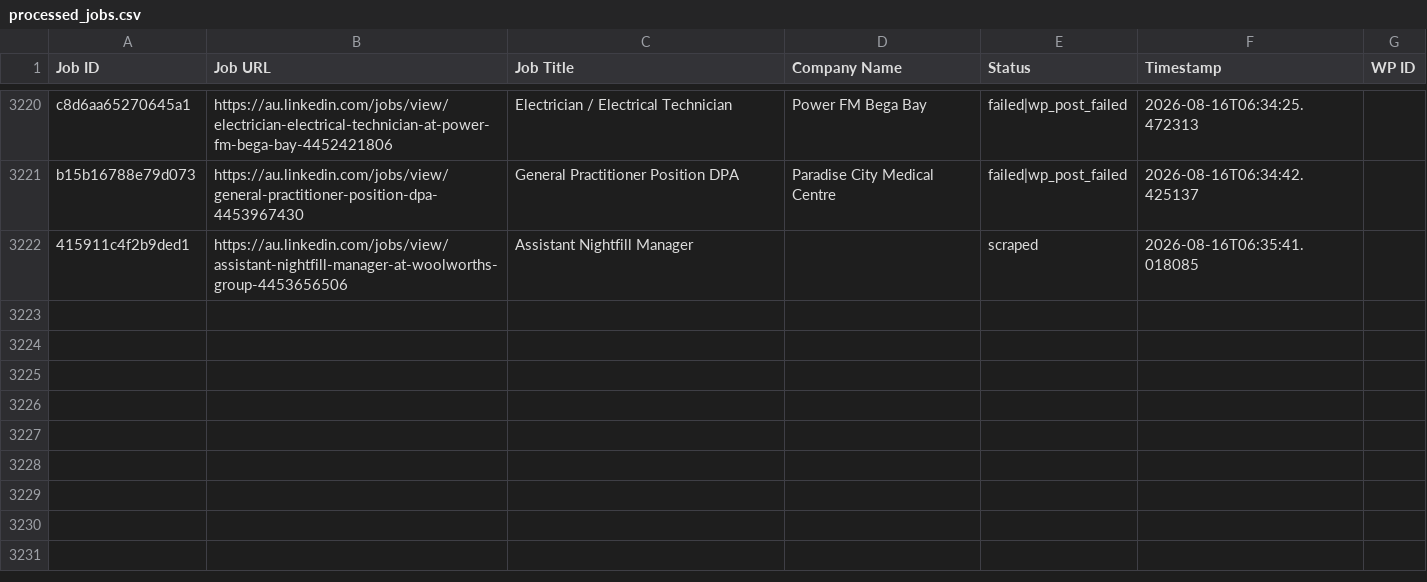
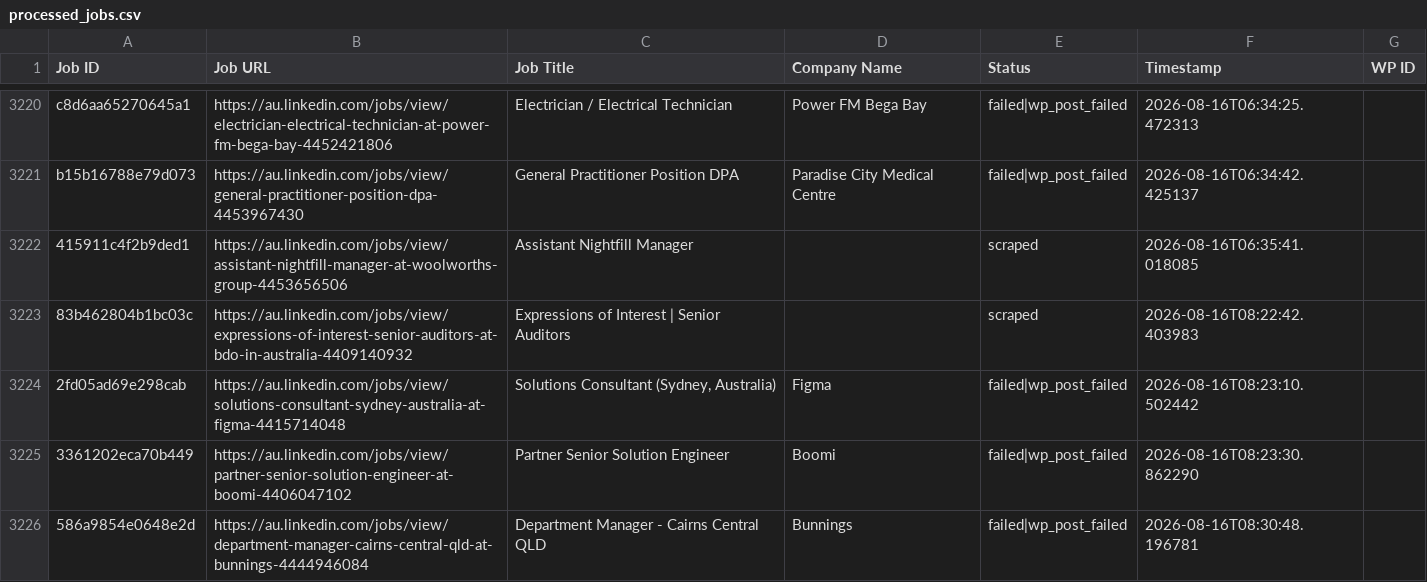
Before and after one commit to innovationinc2000/au, a CSV file: processed_jobs.csv, drawn as a sheet; only a part is shown, gaps mark what is left out.

```diff
--- a/processed_jobs.csv
+++ b/processed_jobs.csv
@@ -3225 +3225,5 @@ b15b16788e79d073,https://au.linkedin.com/jobs/view/general-practitioner-position
 415911c4f2b9ded1,https://au.linkedin.com/jobs/view/assistant-nightfill-manager-at-woolworths-group-4453656506,Assistant Nightfill Manager,,scraped,2026-08-16T06:35:41.018085,
+83b462804b1bc03c,https://au.linkedin.com/jobs/view/expressions-of-interest-senior-auditors-at-bdo-in-australia-4409140932,Expressions of Interest | Senior Auditors,,scraped,2026-08-16T08:22:42.403983,
+2fd05ad69e298cab,https://au.linkedin.com/jobs/view/solutions-consultant-sydney-australia-at-figma-4415714048,"Solutions Consultant (Sydney, Australia)",Figma,failed|wp_post_failed,2026-08-16T08:23:10.502442,
+3361202eca70b449,https://au.linkedin.com/jobs/view/partner-senior-solution-engineer-at-boomi-4406047102,Partner Senior Solution Engineer,Boomi,failed|wp_post_failed,2026-08-16T08:23:30.862290,
+586a9854e0648e2d,https://au.linkedin.com/jobs/view/department-manager-cairns-central-qld-at-bunnings-4444946084,Department Manager - Cairns Central QLD,Bunnings,failed|wp_post_failed,2026-08-16T08:30:48.196781,
```
